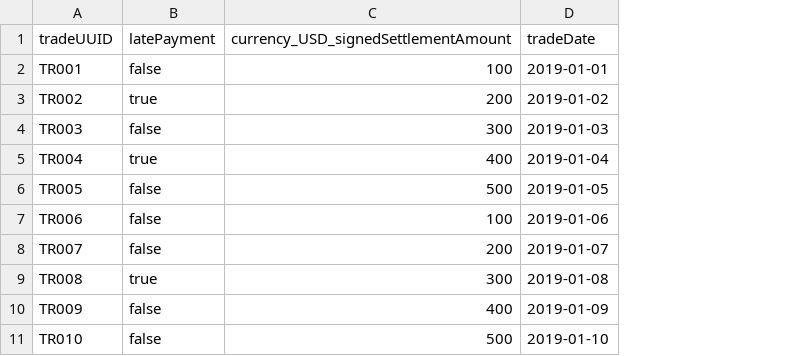
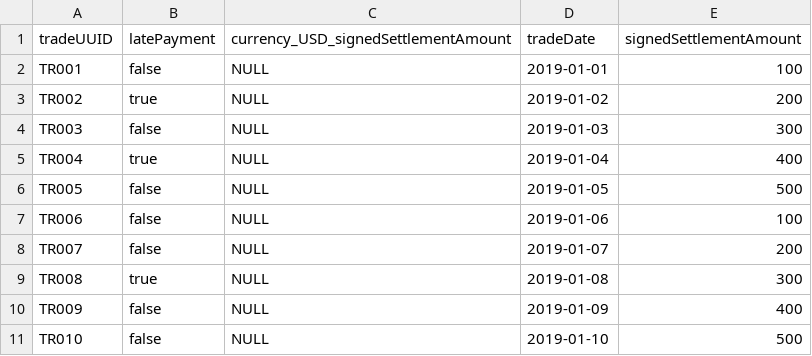
Before and after one commit to reljicb/neo4j, a CSV file: scripts/trade.csv, drawn as a sheet; the diff names each change by its address in the sheet, - before the commit and + after, or states it on an @@ line.

Commit message:
use signedSettlementAmount instead of currency_USD_signedSettlementAmount

```diff
--- a/scripts/trade.csv
+++ b/scripts/trade.csv
+column E (signedSettlementAmount), rows 2-11: 100 | 200 | 300 | 400 | 500 | 100 | 200 | 300 | 400 | 500
-C2: 100
+C2: NULL
-C3: 200
+C3: NULL
-C4: 300
+C4: NULL
-C5: 400
+C5: NULL
-C6: 500
+C6: NULL
-C7: 100
+C7: NULL
-C8: 200
+C8: NULL
-C9: 300
+C9: NULL
-C10: 400
+C10: NULL
-C11: 500
+C11: NULL
```
Also changed, not shown: 1 other file.
